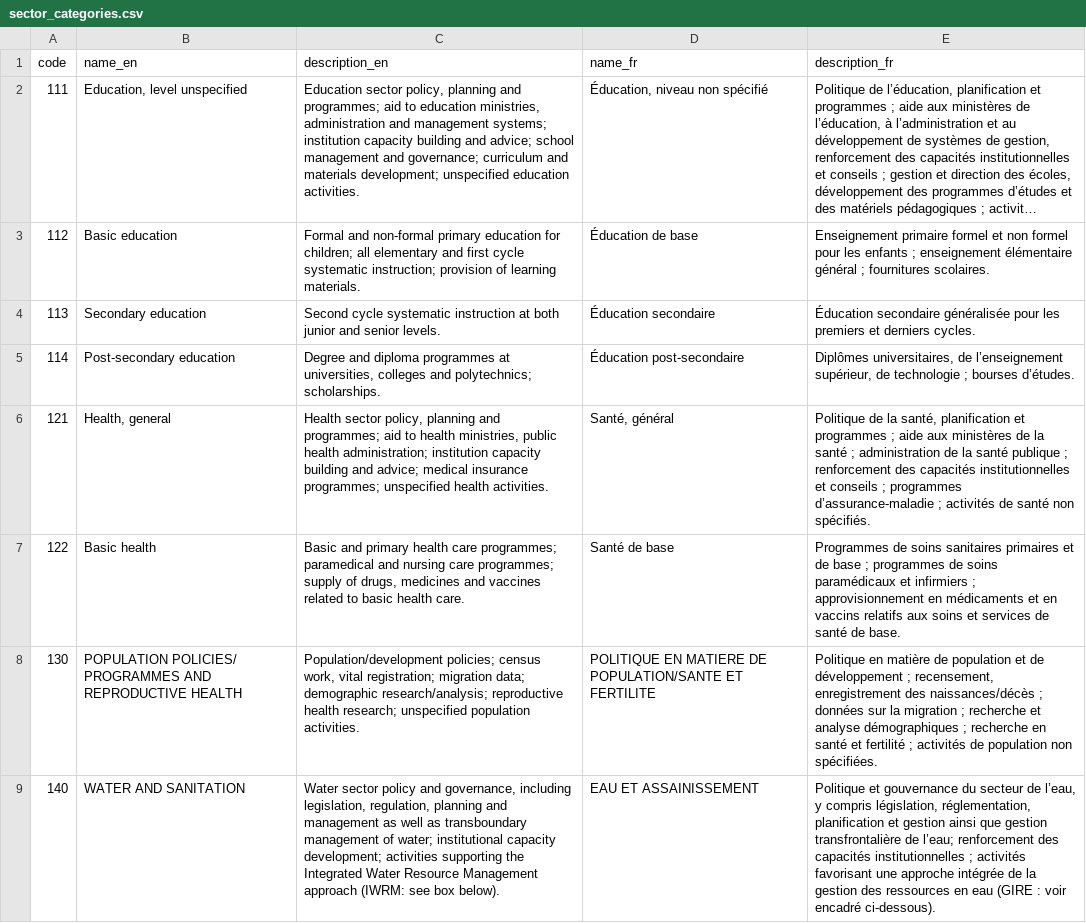
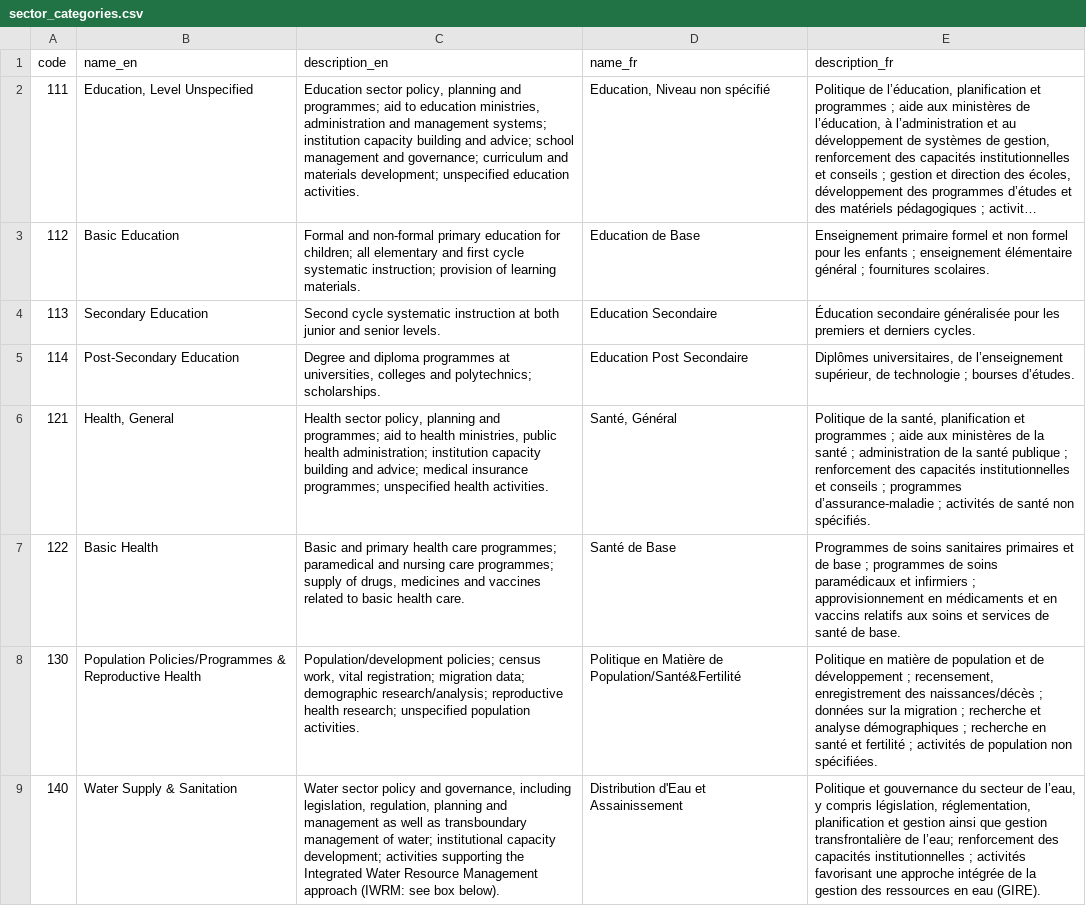
Before and after one commit to datasets/dac-and-crs-code-lists, a CSV file: data/sector_categories.csv, drawn as a sheet; only a part is shown; long unchanged cells end in …; the diff covers the shown part only; the diff names each change by its address in the sheet, - before the commit and + after, or states it on an @@ line.

```diff
--- a/data/sector_categories.csv
+++ b/data/sector_categories.csv
-B2 (name_en): Education, level unspecified
+B2 (name_en): Education, Level Unspecified
-D2 (name_fr): Éducation, niveau non spécifié
+D2 (name_fr): Education, Niveau non spécifié
-B3 (name_en): Basic education
+B3 (name_en): Basic Education
-D3 (name_fr): Éducation de base
+D3 (name_fr): Education de Base
-B4 (name_en): Secondary education
+B4 (name_en): Secondary Education
-D4 (name_fr): Éducation secondaire
+D4 (name_fr): Education Secondaire
-B5 (name_en): Post-secondary education
+B5 (name_en): Post-Secondary Education
-D5 (name_fr): Éducation post-secondaire
+D5 (name_fr): Education Post Secondaire
-B6 (name_en): Health, general
+B6 (name_en): Health, General
-D6 (name_fr): Santé, général
+D6 (name_fr): Santé, Général
-B7 (name_en): Basic health
+B7 (name_en): Basic Health
-D7 (name_fr): Santé de base
+D7 (name_fr): Santé de Base
-B8 (name_en): POPULATION POLICIES/ PROGRAMMES AND REPRODUCTIVE HEALTH
+B8 (name_en): Population Policies/Programmes & Reproductive Health
-D8 (name_fr): POLITIQUE EN MATIERE DE POPULATION/SANTE ET FERTILITE
+D8 (name_fr): Politique en Matière de Population/Santé&Fertilité
-B9 (name_en): WATER AND SANITATION
+B9 (name_en): Water Supply & Sanitation
-D9 (name_fr): EAU ET ASSAINISSEMENT
+D9 (name_fr): Distribution d'Eau et Assainissement
-E9 (description_fr): …en eau (GIRE : voir encadré ci-dessous).
+E9 (description_fr): …en eau (GIRE).
```
Also changed, not shown: 65 edited cells elsewhere in this file, data/sectors.csv.
